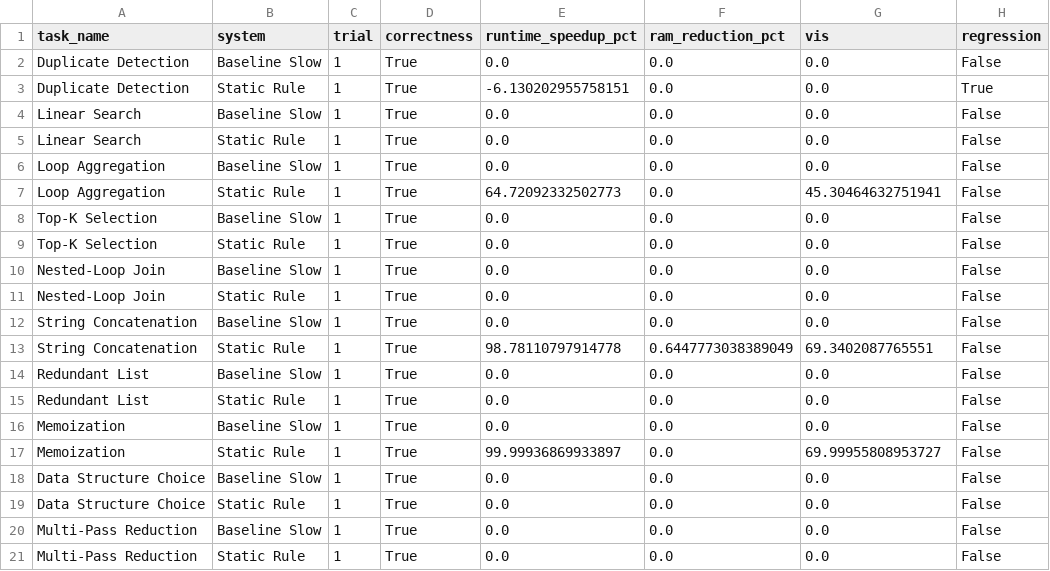
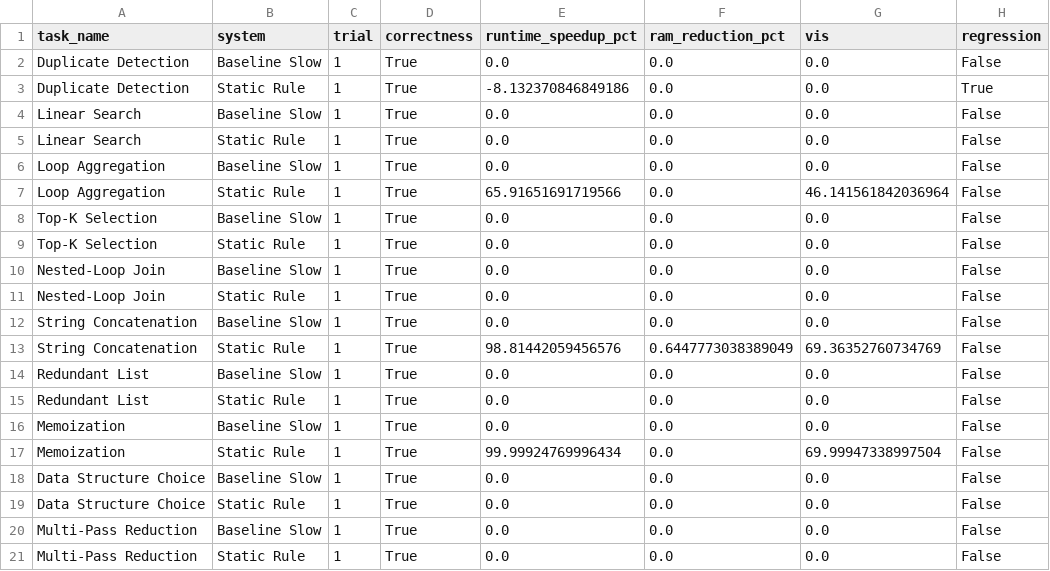
Before and after one commit to miguelangelhuamani/GreenStackAI, a CSV file: results/results.csv, drawn as a sheet.

```diff
--- a/results/results.csv
+++ b/results/results.csv
@@ -2,3 +2,3 @@ task_name,system,trial,correctness,runtime_speedup_pct,ram_reduction_pct,vis,reg
 Duplicate Detection,Baseline Slow,1,True,0.0,0.0,0.0,False
-Duplicate Detection,Static Rule,1,True,-6.130202955758151,0.0,0.0,True
+Duplicate Detection,Static Rule,1,True,-8.132370846849186,0.0,0.0,True
 Linear Search,Baseline Slow,1,True,0.0,0.0,0.0,False
@@ -6,3 +6,3 @@ Linear Search,Static Rule,1,True,0.0,0.0,0.0,False
 Loop Aggregation,Baseline Slow,1,True,0.0,0.0,0.0,False
-Loop Aggregation,Static Rule,1,True,64.72092332502773,0.0,45.30464632751941,False
+Loop Aggregation,Static Rule,1,True,65.91651691719566,0.0,46.141561842036964,False
 Top-K Selection,Baseline Slow,1,True,0.0,0.0,0.0,False
@@ -12,3 +12,3 @@ Nested-Loop Join,Static Rule,1,True,0.0,0.0,0.0,False
 String Concatenation,Baseline Slow,1,True,0.0,0.0,0.0,False
-String Concatenation,Static Rule,1,True,98.78110797914778,0.6447773038389049,69.3402087765551,False
+String Concatenation,Static Rule,1,True,98.81442059456576,0.6447773038389049,69.36352760734769,False
 Redundant List,Baseline Slow,1,True,0.0,0.0,0.0,False
@@ -16,3 +16,3 @@ Redundant List,Static Rule,1,True,0.0,0.0,0.0,False
 Memoization,Baseline Slow,1,True,0.0,0.0,0.0,False
-Memoization,Static Rule,1,True,99.99936869933897,0.0,69.99955808953727,False
+Memoization,Static Rule,1,True,99.99924769996434,0.0,69.99947338997504,False
 Data Structure Choice,Baseline Slow,1,True,0.0,0.0,0.0,False
```
Also changed, not shown: results/summary.csv, 3 other files.
